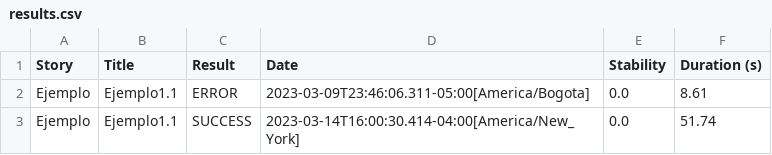
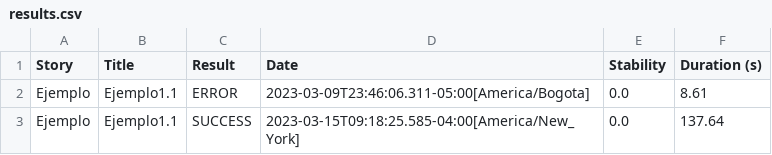
Before and after one commit to sa-sow-vladimir/selenium-test6, a CSV file: target/site/serenity/results.csv, drawn as a sheet.

```diff
--- a/target/site/serenity/results.csv
+++ b/target/site/serenity/results.csv
@@ -2,2 +2,2 @@
 "Ejemplo","Ejemplo1.1","ERROR","2023-03-09T23:46:06.311-05:00[America/Bogota]","0.0","8.61"
-"Ejemplo","Ejemplo1.1","SUCCESS","2023-03-14T16:00:30.414-04:00[America/New_York]","0.0","51.74"
+"Ejemplo","Ejemplo1.1","SUCCESS","2023-03-15T09:18:25.585-04:00[America/New_York]","0.0","137.64"
```
Also changed, not shown: 45 other files.
